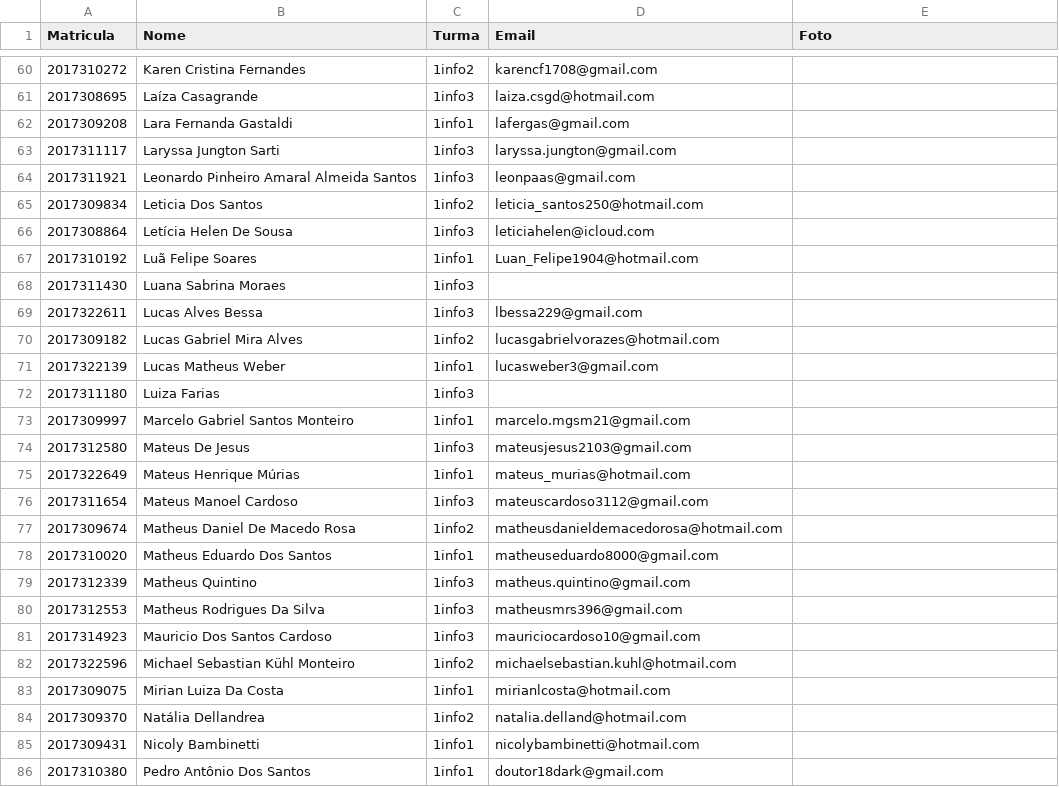
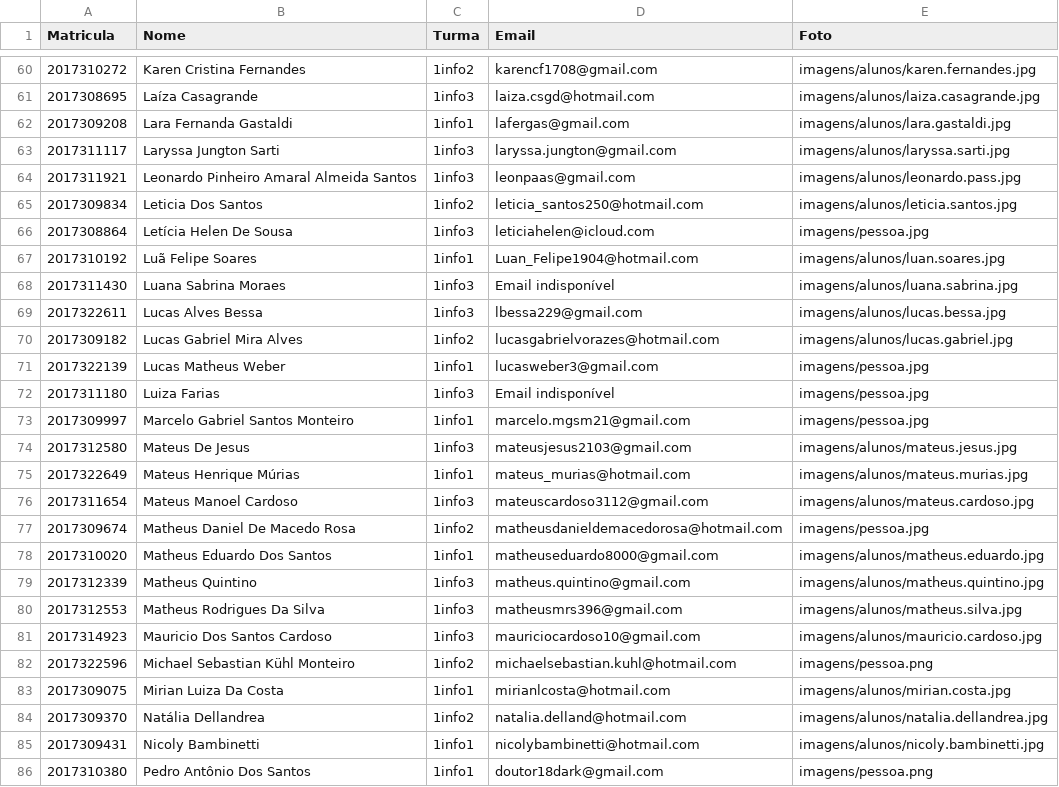
Before and after one commit to LaizaCsgd/projeto3tri, a CSV file: Trab.3tri/dados/alunos.csv, drawn as a sheet; only a part is shown, gaps mark what is left out; the diff covers the shown part only.

```diff
--- a/Trab.3tri/dados/alunos.csv
+++ b/Trab.3tri/dados/alunos.csv
@@ -60,27 +60,27 @@ Matricula,Nome,Turma,Email,Foto
-2017310272,Karen Cristina Fernandes,1info2,karencf1708@gmail.com
-2017308695,Laíza Casagrande,1info3,laiza.csgd@hotmail.com
-2017309208,Lara Fernanda Gastaldi,1info1,lafergas@gmail.com
-2017311117,Laryssa Jungton Sarti,1info3,laryssa.jungton@gmail.com
-2017311921,Leonardo Pinheiro Amaral Almeida Santos,1info3,leonpaas@gmail.com
-2017309834,Leticia Dos Santos,1info2,leticia_santos250@hotmail.com
-2017308864,Letícia Helen De Sousa,1info3,leticiahelen@icloud.com
-2017310192,Luã Felipe Soares,1info1,Luan_Felipe1904@hotmail.com
-2017311430,Luana Sabrina Moraes,1info3
-2017322611,Lucas Alves Bessa,1info3,lbessa229@gmail.com
-2017309182,Lucas Gabriel Mira Alves,1info2,lucasgabrielvorazes@hotmail.com
-2017322139,Lucas Matheus Weber,1info1,lucasweber3@gmail.com
-2017311180,Luiza Farias,1info3
-2017309997,Marcelo Gabriel Santos Monteiro,1info1,marcelo.mgsm21@gmail.com
-2017312580,Mateus De Jesus,1info3,mateusjesus2103@gmail.com
-2017322649,Mateus Henrique Múrias,1info1,mateus_murias@hotmail.com
-2017311654,Mateus Manoel Cardoso,1info3,mateuscardoso3112@gmail.com
-2017309674,Matheus Daniel De Macedo Rosa,1info2,matheusdanieldemacedorosa@hotmail.com
-2017310020,Matheus Eduardo Dos Santos,1info1,matheuseduardo8000@gmail.com
-2017312339,Matheus Quintino,1info3,matheus.quintino@gmail.com
-2017312553,Matheus Rodrigues Da Silva,1info3,matheusmrs396@gmail.com
-2017314923,Mauricio Dos Santos Cardoso,1info3,mauriciocardoso10@gmail.com
-2017322596,Michael Sebastian Kühl Monteiro,1info2,michaelsebastian.kuhl@hotmail.com
-2017309075,Mirian Luiza Da Costa,1info1,mirianlcosta@hotmail.com
-2017309370,Natália Dellandrea,1info2,natalia.delland@hotmail.com
-2017309431,Nicoly Bambinetti,1info1,nicolybambinetti@hotmail.com
-2017310380,Pedro Antônio Dos Santos,1info1,doutor18dark@gmail.com
+2017310272,Karen Cristina Fernandes,1info2,karencf1708@gmail.com,imagens/alunos/karen.fernandes.jpg
+2017308695,Laíza Casagrande,1info3,laiza.csgd@hotmail.com,imagens/alunos/laiza.casagrande.jpg
+2017309208,Lara Fernanda Gastaldi,1info1,lafergas@gmail.com,imagens/alunos/lara.gastaldi.jpg
+2017311117,Laryssa Jungton Sarti,1info3,laryssa.jungton@gmail.com,imagens/alunos/laryssa.sarti.jpg
+2017311921,Leonardo Pinheiro Amaral Almeida Santos,1info3,leonpaas@gmail.com,imagens/alunos/leonardo.pass.jpg
+2017309834,Leticia Dos Santos,1info2,leticia_santos250@hotmail.com,imagens/alunos/leticia.santos.jpg
+2017308864,Letícia Helen De Sousa,1info3,leticiahelen@icloud.com,imagens/pessoa.jpg
+2017310192,Luã Felipe Soares,1info1,Luan_Felipe1904@hotmail.com,imagens/alunos/luan.soares.jpg
+2017311430,Luana Sabrina Moraes,1info3,Email indisponível,imagens/alunos/luana.sabrina.jpg
+2017322611,Lucas Alves Bessa,1info3,lbessa229@gmail.com,imagens/alunos/lucas.bessa.jpg
+2017309182,Lucas Gabriel Mira Alves,1info2,lucasgabrielvorazes@hotmail.com,imagens/alunos/lucas.gabriel.jpg
+2017322139,Lucas Matheus Weber,1info1,lucasweber3@gmail.com,imagens/pessoa.jpg
+2017311180,Luiza Farias,1info3,Email indisponível,imagens/pessoa.jpg
+2017309997,Marcelo Gabriel Santos Monteiro,1info1,marcelo.mgsm21@gmail.com,imagens/pessoa.jpg
+2017312580,Mateus De Jesus,1info3,mateusjesus2103@gmail.com,imagens/alunos/mateus.jesus.jpg
+2017322649,Mateus Henrique Múrias,1info1,mateus_murias@hotmail.com,imagens/alunos/mateus.murias.jpg
+2017311654,Mateus Manoel Cardoso,1info3,mateuscardoso3112@gmail.com,imagens/alunos/mateus.cardoso.jpg
+2017309674,Matheus Daniel De Macedo Rosa,1info2,matheusdanieldemacedorosa@hotmail.com,imagens/pessoa.jpg
+2017310020,Matheus Eduardo Dos Santos,1info1,matheuseduardo8000@gmail.com,imagens/alunos/matheus.eduardo.jpg
+2017312339,Matheus Quintino,1info3,matheus.quintino@gmail.com,imagens/alunos/matheus.quintino.jpg
+2017312553,Matheus Rodrigues Da Silva,1info3,matheusmrs396@gmail.com,imagens/alunos/matheus.silva.jpg
+2017314923,Mauricio Dos Santos Cardoso,1info3,mauriciocardoso10@gmail.com,imagens/alunos/mauricio.cardoso.jpg
+2017322596,Michael Sebastian Kühl Monteiro,1info2,michaelsebastian.kuhl@hotmail.com,imagens/pessoa.png
+2017309075,Mirian Luiza Da Costa,1info1,mirianlcosta@hotmail.com,imagens/alunos/mirian.costa.jpg
+2017309370,Natália Dellandrea,1info2,natalia.delland@hotmail.com,imagens/alunos/natalia.dellandrea.jpg
+2017309431,Nicoly Bambinetti,1info1,nicolybambinetti@hotmail.com,imagens/alunos/nicoly.bambinetti.jpg
+2017310380,Pedro Antônio Dos Santos,1info1,doutor18dark@gmail.com,imagens/pessoa.png
```
Also changed, not shown: 80 edited cells elsewhere in this file, Trab.3tri/dados/professores.csv, 14 other files.
